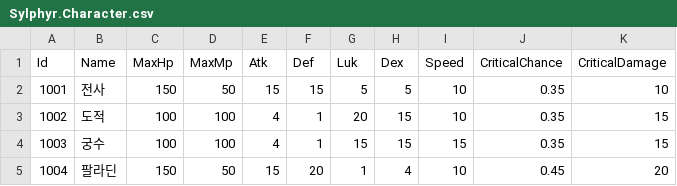
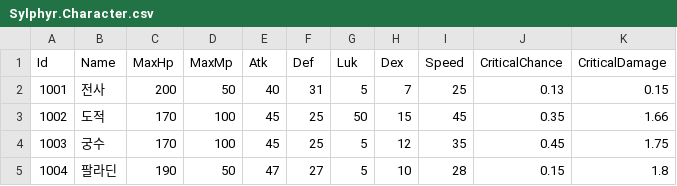
Before and after one commit to bibamung/SpartaChapterTwo, a CSV file: Sylphyr/Sylphyr/Data/CSV/Sylphyr.Character.csv, drawn as a sheet.

Commit message:
[ Fix ] - damage bug fix

```diff
--- a/Sylphyr/Sylphyr/Data/CSV/Sylphyr.Character.csv
+++ b/Sylphyr/Sylphyr/Data/CSV/Sylphyr.Character.csv
@@ -1,5 +1,5 @@
 Id,Name,MaxHp,MaxMp,Atk,Def,Luk,Dex,Speed,CriticalChance,CriticalDamage
-1001,전사,150,50,15,15,5,5,10,0.35,10
-1002,도적,100,100,4,1,20,15,10,0.35,15
-1003,궁수,100,100,4,1,15,15,15,0.35,15
-1004,팔라딘,150,50,15,20,1,4,10,0.45,20
+1001,전사,200,50,40,31,5,7,25,0.13,0.15
+1002,도적,170,100,45,25,50,15,45,0.35,1.66
+1003,궁수,170,100,45,25,5,12,35,0.45,1.75
+1004,팔라딘,190,50,47,27,5,10,28,0.15,1.8
```
Also changed, not shown: 3 other files.
